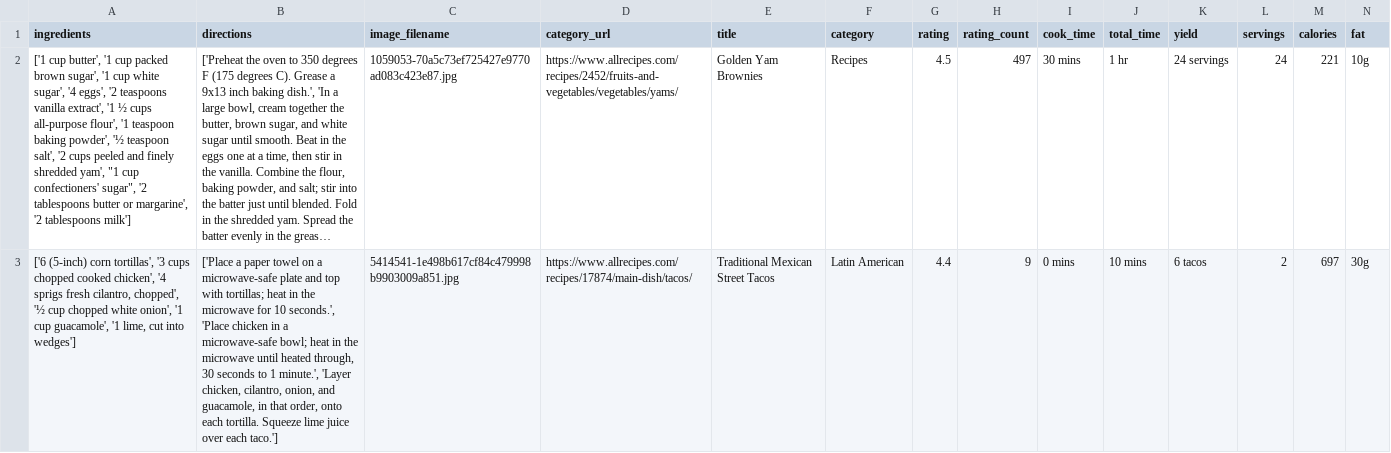
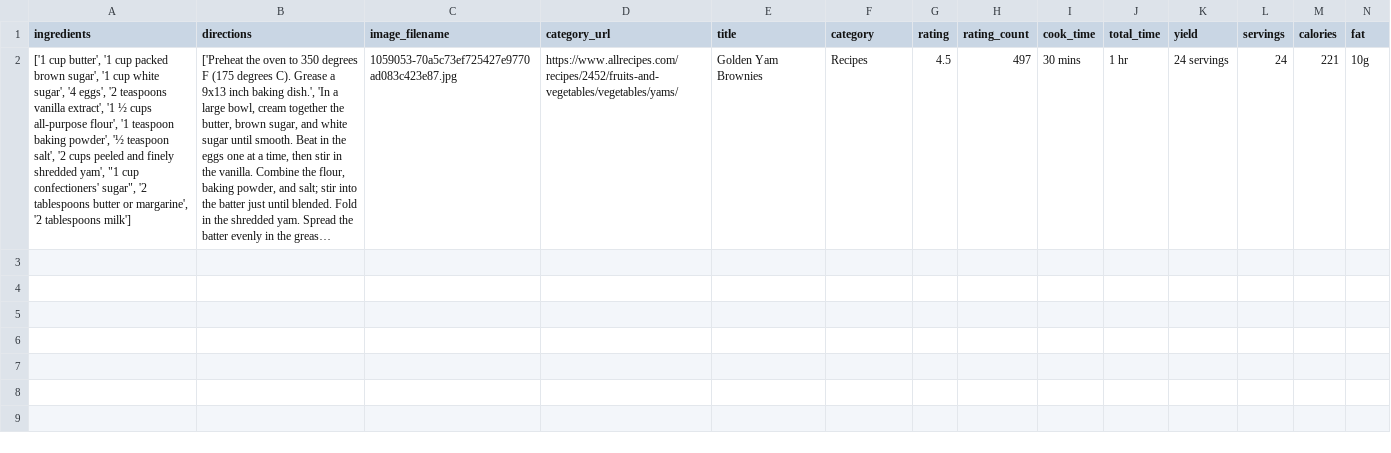
Before and after one commit to MaryEDeignan/Final_Project, a CSV file: data/disliked_recipes.csv, drawn as a sheet; only a part is shown; long unchanged cells end in …; rows hold the shown columns only; the diff covers the shown part only; the diff names each change by its address in the sheet, - before the commit and + after, or states it on an @@ line.

```diff
--- a/data/disliked_recipes.csv
+++ b/data/disliked_recipes.csv
-row 3: ['6 (5-inch) corn tortillas', '3 cups chopped cooked chicken', '4 sprigs fresh cilantro, chopped', '½ cup chopped white onion', '1 cup guacamole', '1 lime, cut into wedges'] | ['Place a paper towel on a microwave-safe plate and top with tortillas; heat in the microwave for 10 seconds.', 'Place chicken in a microwave-safe bowl; heat in the microwave until heated through, 30 seconds to 1 minute.', 'Layer chicken, cilantro, onion, and guacamole, in that order, onto each tortilla. Squeeze lime juice over each taco.'] | 5414541-1e498b617cf84c479998b9903009a851.jpg | https://www.allrecipes.com/recipes/17874/main-dish/tacos/ | Traditional Mexican Street Tacos | Latin American | 4.4 | 9 | 0 mins | 10 mins | 6 tacos | 2 | 697 | 30g
```
Also changed, not shown: 2 removed rows elsewhere in this file, data/liked_recipes.csv, 1 other file.
